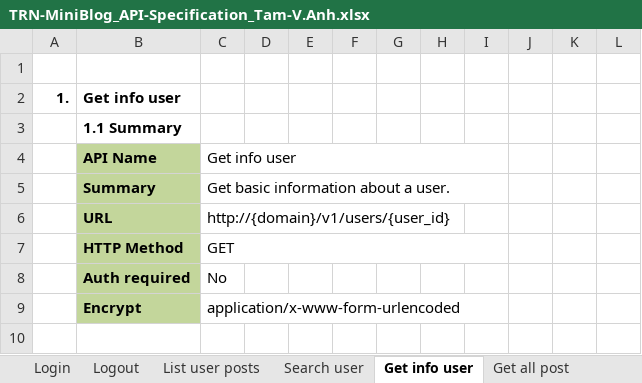
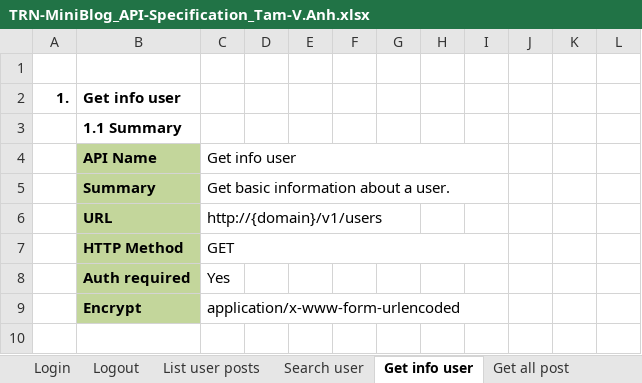
Before and after one commit to Mulodo-PHP-Training/miniblog-pham.tam-hoang.anh, an Excel workbook: doc/detail_design/backend/api/TRN-MiniBlog_API-Specification_Tam-V.Anh.xlsx, sheet Get info user, drawn as a sheet; only a part is shown; values as stored, in another font and other column widths than the file's, no borders; charts and pictures not drawn; the diff names each change by its address in the sheet, - before the commit and + after, or states it on an @@ line.

Commit message:
add error code, change uri get user info

```diff
--- a/doc/detail_design/backend/api/TRN-MiniBlog_API-Specification_Tam-V.Anh.xlsx (sheet Get info user)
+++ b/doc/detail_design/backend/api/TRN-MiniBlog_API-Specification_Tam-V.Anh.xlsx (sheet Get info user)
-C6: http://{domain}/v1/users/{user_id}
+C6: http://{domain}/v1/users
-C8: No
+C8: Yes
```
Also changed, not shown: sheet API List, charts or pictures.
